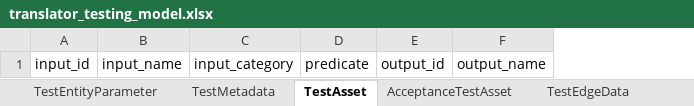
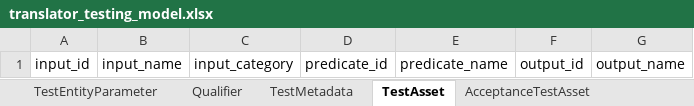
Before and after one commit to TranslatorSRI/TranslatorTestingModel, an Excel workbook: project/excel/translator_testing_model.xlsx, sheet TestAsset, drawn as a sheet; only a part is shown; values as stored, in another font and other column widths than the file's, no borders; removed rows and columns are numbered as before the commit, all else as after; the diff names each change by its address in the sheet, - before the commit and + after, or states it on an @@ line.

```diff
--- a/project/excel/translator_testing_model.xlsx (sheet TestAsset)
+++ b/project/excel/translator_testing_model.xlsx (sheet TestAsset)
+sheet tab: Qualifier
-column D, row 1: predicate
+column D, row 1: predicate_id
+column E, row 1: predicate_name
```
Also changed, not shown: sheet TestEdgeData, sheet AcceptanceTestAsset, 13 other files.
